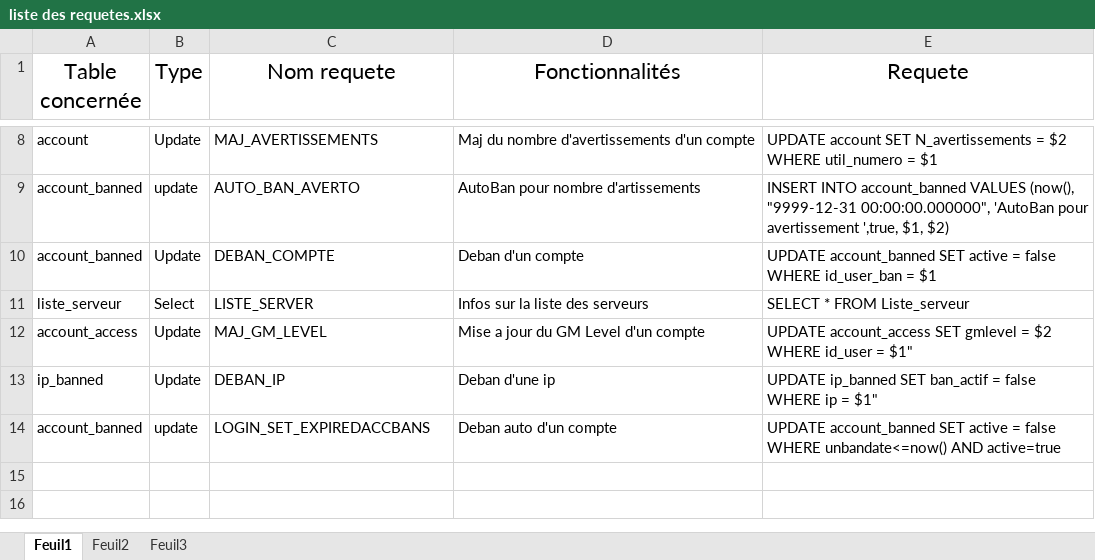
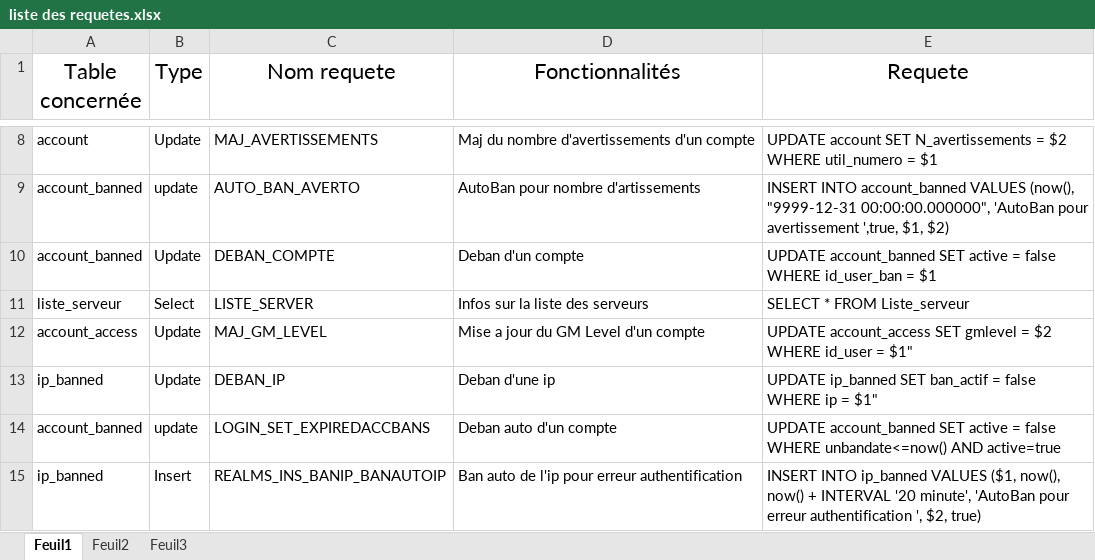
Before and after one commit to xsilium-frameworks/xsilium-server, an Excel workbook: src/server/Shared/Databases/liste des requetes.xlsx, sheet Feuil1, drawn as a sheet; only a part is shown, gaps mark what is left out; values as stored, in another font and other column widths than the file's, no borders; the diff names each change by its address in the sheet, - before the commit and + after, or states it on an @@ line.

Commit message:
EN COURS - task references #131: Mise à jour des requetes dans logindatase.cpp suite maj de la base http://gestion.xsilium.com/issues/131

```diff
--- a/src/server/Shared/Databases/liste des requetes.xlsx (sheet Feuil1)
+++ b/src/server/Shared/Databases/liste des requetes.xlsx (sheet Feuil1)
+row 15: ip_banned | Insert | REALMS_INS_BANIP_BANAUTOIP | Ban auto de l'ip pour erreur authentification | INSERT INTO ip_banned VALUES ($1, now(), now() + INTERVAL '20 minute', 'AutoBan pour erreur authentification ', $2, true)
```
Also changed, not shown: 1 other file.
